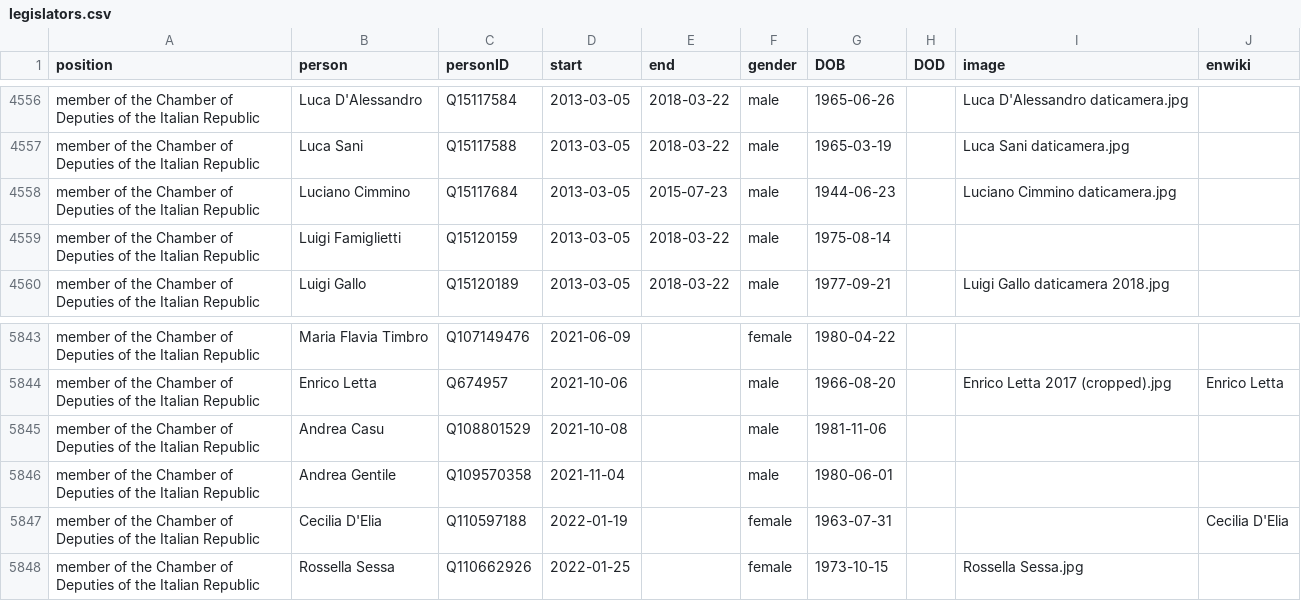
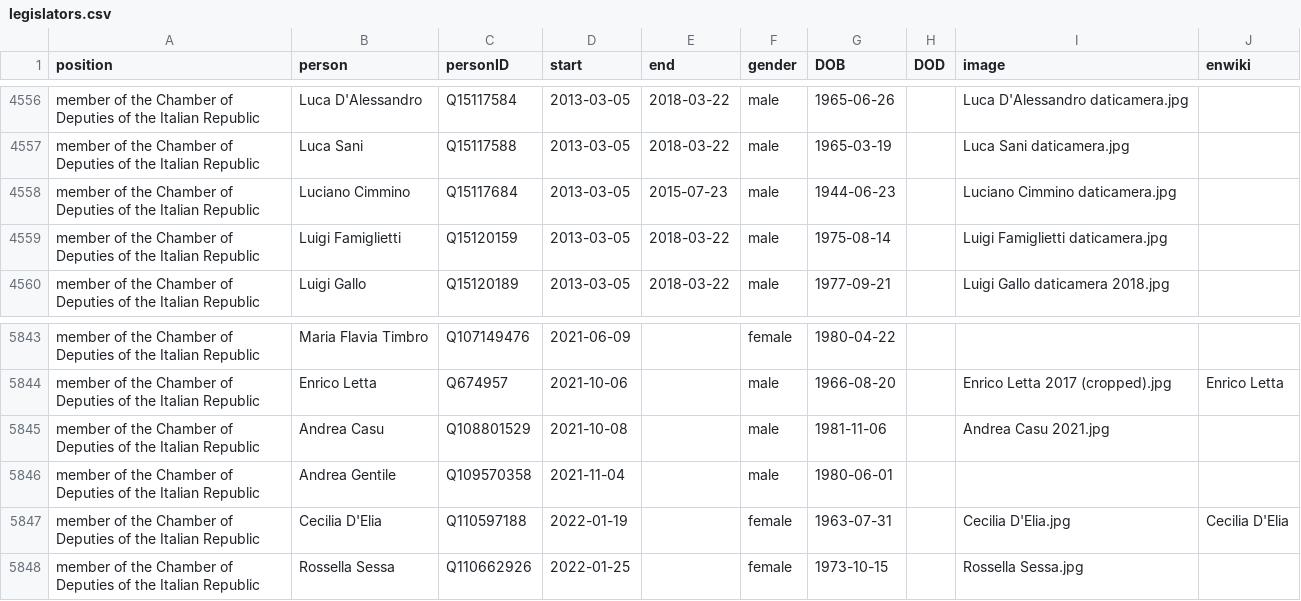
Before and after one commit to every-politician-scrapers/italy-ministers, a CSV file: html/legislators.csv, drawn as a sheet; only a part is shown, gaps mark what is left out.

Commit message:
PCB update

```diff
--- a/html/legislators.csv
+++ b/html/legislators.csv
@@ -4558,3 +4558,3 @@ member of the Chamber of Deputies of the Italian Republic,Luca Sani,Q15117588,20
 member of the Chamber of Deputies of the Italian Republic,Luciano Cimmino,Q15117684,2013-03-05,2015-07-23,male,1944-06-23,,Luciano Cimmino daticamera.jpg,
-member of the Chamber of Deputies of the Italian Republic,Luigi Famiglietti,Q15120159,2013-03-05,2018-03-22,male,1975-08-14,,,
+member of the Chamber of Deputies of the Italian Republic,Luigi Famiglietti,Q15120159,2013-03-05,2018-03-22,male,1975-08-14,,Luigi Famiglietti daticamera.jpg,
 member of the Chamber of Deputies of the Italian Republic,Luigi Gallo,Q15120189,2013-03-05,2018-03-22,male,1977-09-21,,Luigi Gallo daticamera 2018.jpg,
@@ -5844,5 +5844,5 @@ member of the Chamber of Deputies of the Italian Republic,Maria Flavia Timbro,Q1
 member of the Chamber of Deputies of the Italian Republic,Enrico Letta,Q674957,2021-10-06,,male,1966-08-20,,Enrico Letta 2017 (cropped).jpg,Enrico Letta
-member of the Chamber of Deputies of the Italian Republic,Andrea Casu,Q108801529,2021-10-08,,male,1981-11-06,,,
+member of the Chamber of Deputies of the Italian Republic,Andrea Casu,Q108801529,2021-10-08,,male,1981-11-06,,Andrea Casu 2021.jpg,
 member of the Chamber of Deputies of the Italian Republic,Andrea Gentile,Q109570358,2021-11-04,,male,1980-06-01,,,
-member of the Chamber of Deputies of the Italian Republic,Cecilia D'Elia,Q110597188,2022-01-19,,female,1963-07-31,,,Cecilia D'Elia
+member of the Chamber of Deputies of the Italian Republic,Cecilia D'Elia,Q110597188,2022-01-19,,female,1963-07-31,,Cecilia D'Elia.jpg,Cecilia D'Elia
 member of the Chamber of Deputies of the Italian Republic,Rossella Sessa,Q110662926,2022-01-25,,female,1973-10-15,,Rossella Sessa.jpg,
```
